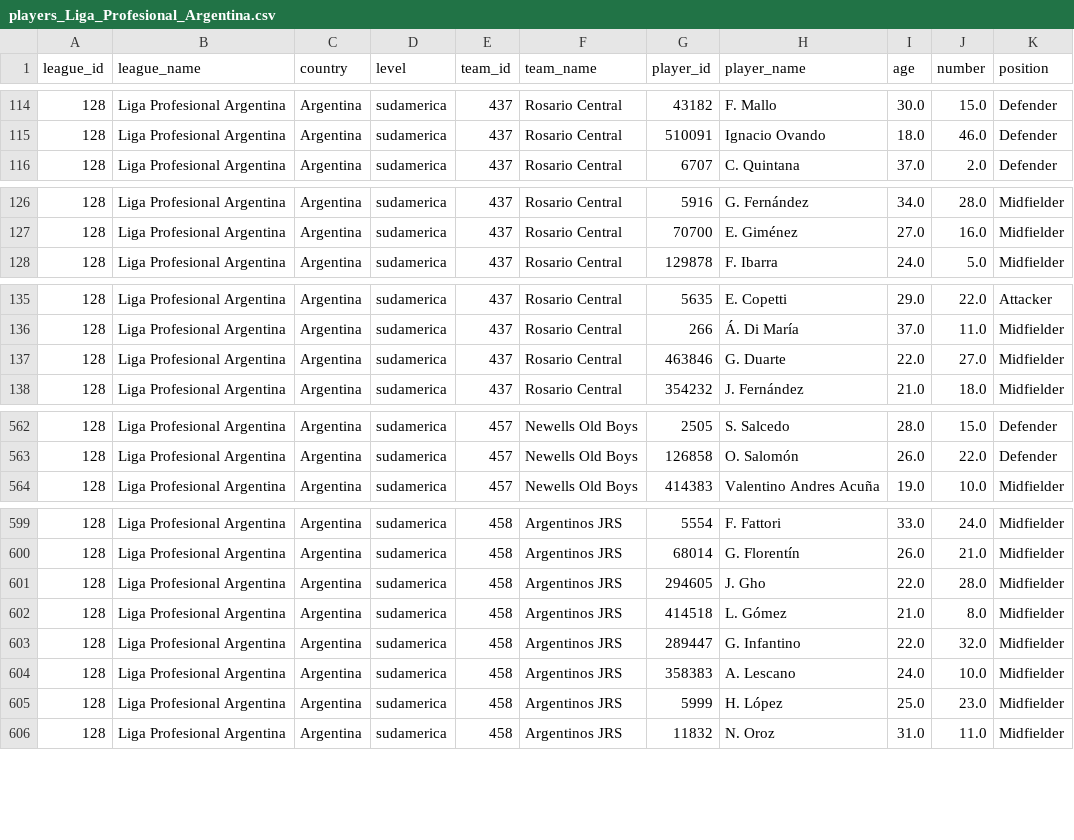
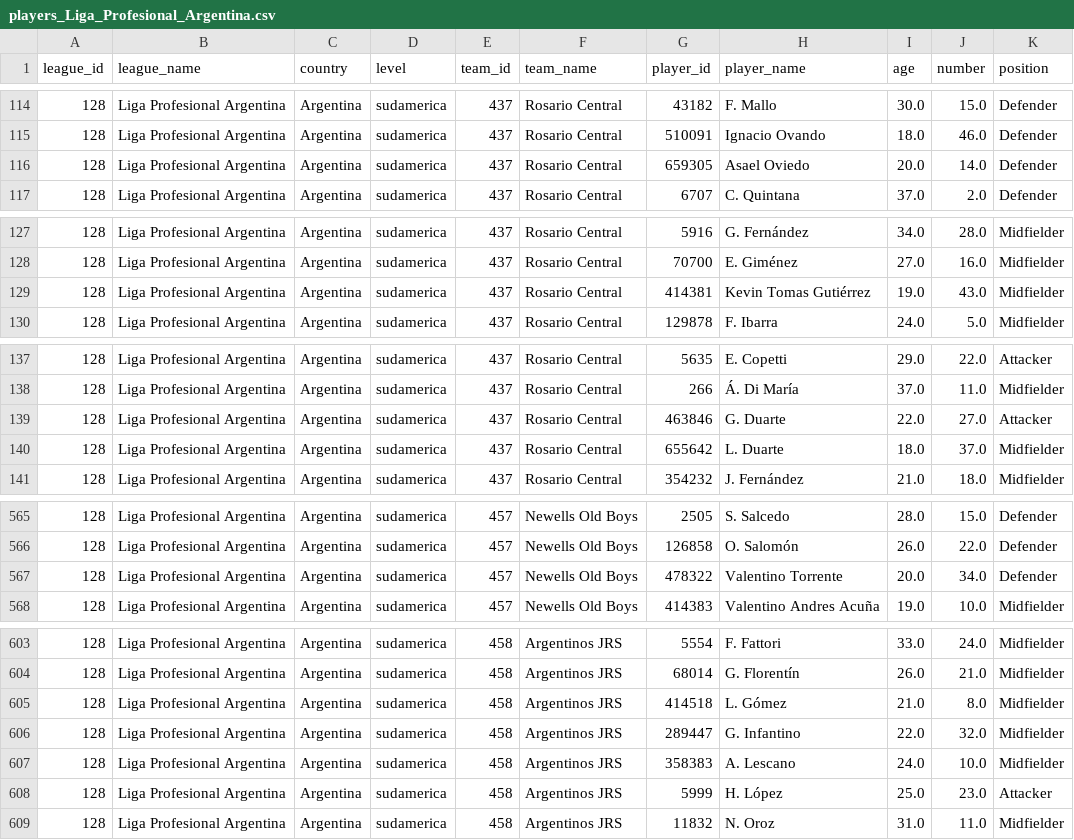
Before and after one commit to AndresParra0916/futbol-analytics-colombia, a CSV file: data/players_Liga_Profesional_Argentina.csv, drawn as a sheet; only a part is shown, gaps mark what is left out; the diff covers the shown part only.

```diff
--- a/data/players_Liga_Profesional_Argentina.csv
+++ b/data/players_Liga_Profesional_Argentina.csv
@@ -115,2 +115,3 @@ league_id,league_name,country,level,team_id,team_name,player_id,player_name,age,
 128,Liga Profesional Argentina,Argentina,sudamerica,437,Rosario Central,510091,Ignacio Ovando,18.0,46.0,Defender
+128,Liga Profesional Argentina,Argentina,sudamerica,437,Rosario Central,659305,Asael Oviedo,20.0,14.0,Defender
 128,Liga Profesional Argentina,Argentina,sudamerica,437,Rosario Central,6707,C. Quintana,37.0,2.0,Defender
@@ -127,2 +128,3 @@ league_id,league_name,country,level,team_id,team_name,player_id,player_name,age,
 128,Liga Profesional Argentina,Argentina,sudamerica,437,Rosario Central,70700,E. Giménez,27.0,16.0,Midfielder
+128,Liga Profesional Argentina,Argentina,sudamerica,437,Rosario Central,414381,Kevin Tomas Gutiérrez,19.0,43.0,Midfielder
 128,Liga Profesional Argentina,Argentina,sudamerica,437,Rosario Central,129878,F. Ibarra,24.0,5.0,Midfielder
@@ -136,3 +138,4 @@ league_id,league_name,country,level,team_id,team_name,player_id,player_name,age,
 128,Liga Profesional Argentina,Argentina,sudamerica,437,Rosario Central,266,Á. Di María,37.0,11.0,Midfielder
-128,Liga Profesional Argentina,Argentina,sudamerica,437,Rosario Central,463846,G. Duarte,22.0,27.0,Midfielder
+128,Liga Profesional Argentina,Argentina,sudamerica,437,Rosario Central,463846,G. Duarte,22.0,27.0,Attacker
+128,Liga Profesional Argentina,Argentina,sudamerica,437,Rosario Central,655642,L. Duarte,18.0,37.0,Midfielder
 128,Liga Profesional Argentina,Argentina,sudamerica,437,Rosario Central,354232,J. Fernández,21.0,18.0,Midfielder
@@ -563,2 +566,3 @@ league_id,league_name,country,level,team_id,team_name,player_id,player_name,age,
 128,Liga Profesional Argentina,Argentina,sudamerica,457,Newells Old Boys,126858,O. Salomón,26.0,22.0,Defender
+128,Liga Profesional Argentina,Argentina,sudamerica,457,Newells Old Boys,478322,Valentino Torrente,20.0,34.0,Defender
 128,Liga Profesional Argentina,Argentina,sudamerica,457,Newells Old Boys,414383,Valentino Andres Acuña,19.0,10.0,Midfielder
@@ -600,3 +604,2 @@ league_id,league_name,country,level,team_id,team_name,player_id,player_name,age,
 128,Liga Profesional Argentina,Argentina,sudamerica,458,Argentinos JRS,68014,G. Florentín,26.0,21.0,Midfielder
-128,Liga Profesional Argentina,Argentina,sudamerica,458,Argentinos JRS,294605,J. Gho,22.0,28.0,Midfielder
 128,Liga Profesional Argentina,Argentina,sudamerica,458,Argentinos JRS,414518,L. Gómez,21.0,8.0,Midfielder
@@ -604,3 +607,3 @@ league_id,league_name,country,level,team_id,team_name,player_id,player_name,age,
 128,Liga Profesional Argentina,Argentina,sudamerica,458,Argentinos JRS,358383,A. Lescano,24.0,10.0,Midfielder
-128,Liga Profesional Argentina,Argentina,sudamerica,458,Argentinos JRS,5999,H. López,25.0,23.0,Midfielder
+128,Liga Profesional Argentina,Argentina,sudamerica,458,Argentinos JRS,5999,H. López,25.0,23.0,Attacker
 128,Liga Profesional Argentina,Argentina,sudamerica,458,Argentinos JRS,11832,N. Oroz,31.0,11.0,Midfielder
```
Also changed, not shown: 1 added row, 2 removed rows and 50 edited cells elsewhere in this file, data/all_players_multileague.csv, data/players_Brasileirão.csv, 5 other files.
